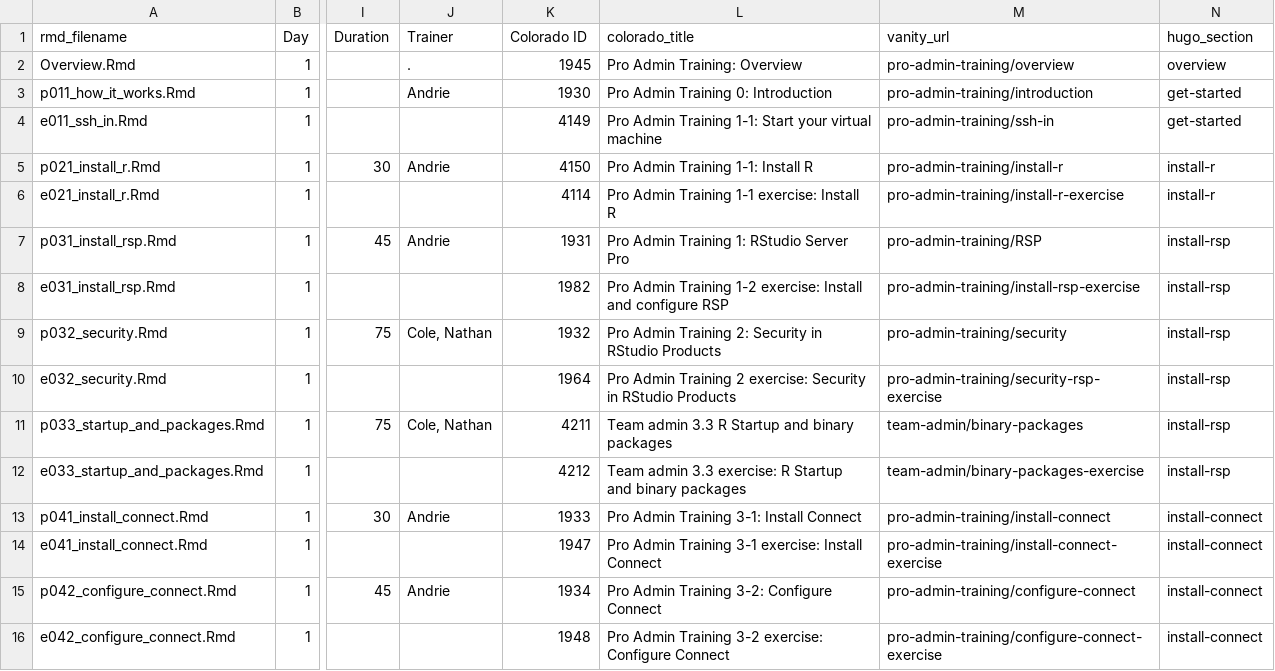
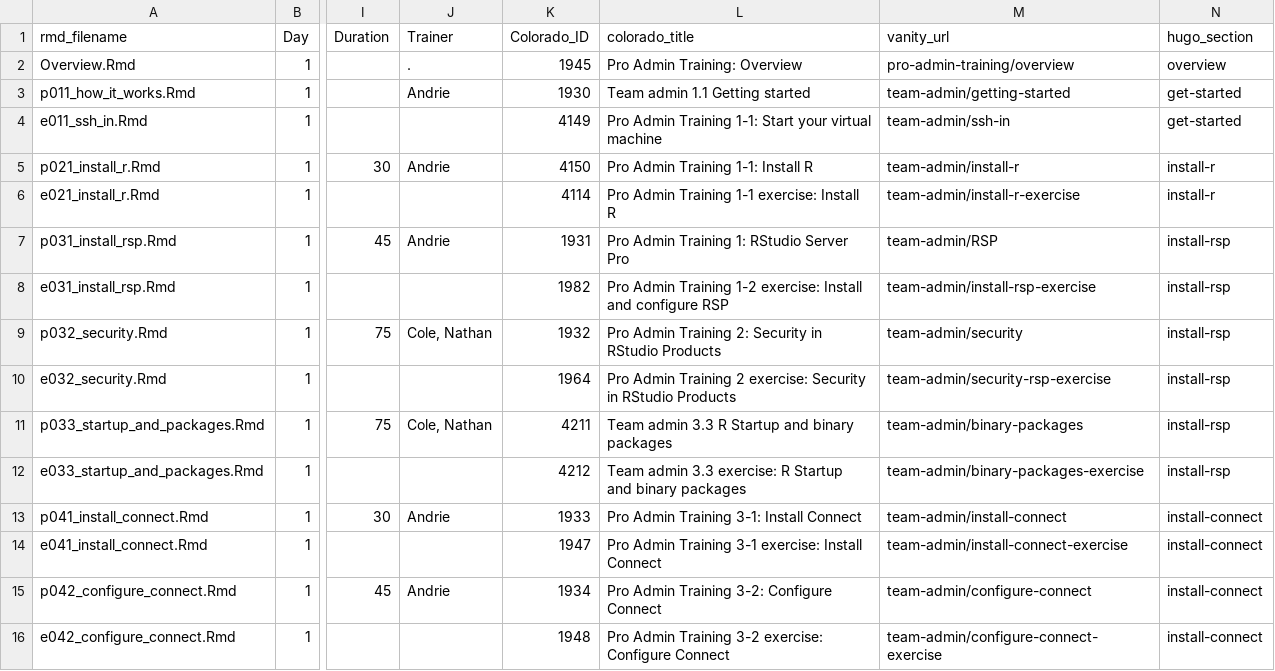
Before and after one commit to sol-eng/sysadmin_training_website, a CSV file: static/curriculum.csv, drawn as a sheet; only a part is shown, gaps mark what is left out; the diff covers the shown part only; the diff names each change by its address in the sheet, - before the commit and + after, or states it on an @@ line.

Commit message:
Rebuild with new vanity URLs

```diff
--- a/static/curriculum.csv
+++ b/static/curriculum.csv
-K1: Colorado ID
+K1: Colorado_ID
-L3 (colorado_title): Pro Admin Training 0: Introduction
+L3 (colorado_title): Team admin 1.1 Getting started
-M3 (vanity_url): pro-admin-training/introduction
+M3 (vanity_url): team-admin/getting-started
-M4 (vanity_url): pro-admin-training/ssh-in
+M4 (vanity_url): team-admin/ssh-in
-M5 (vanity_url): pro-admin-training/install-r
+M5 (vanity_url): team-admin/install-r
-M6 (vanity_url): pro-admin-training/install-r-exercise
+M6 (vanity_url): team-admin/install-r-exercise
-M7 (vanity_url): pro-admin-training/RSP
+M7 (vanity_url): team-admin/RSP
-M8 (vanity_url): pro-admin-training/install-rsp-exercise
+M8 (vanity_url): team-admin/install-rsp-exercise
-M9 (vanity_url): pro-admin-training/security
+M9 (vanity_url): team-admin/security
-M10 (vanity_url): pro-admin-training/security-rsp-exercise
+M10 (vanity_url): team-admin/security-rsp-exercise
-M13 (vanity_url): pro-admin-training/install-connect
+M13 (vanity_url): team-admin/install-connect
-M14 (vanity_url): pro-admin-training/install-connect-exercise
+M14 (vanity_url): team-admin/install-connect-exercise
-M15 (vanity_url): pro-admin-training/configure-connect
+M15 (vanity_url): team-admin/configure-connect
-M16 (vanity_url): pro-admin-training/configure-connect-exercise
+M16 (vanity_url): team-admin/configure-connect-exercise
```
Also changed, not shown: 18 edited cells elsewhere in this file, 30 other files.
